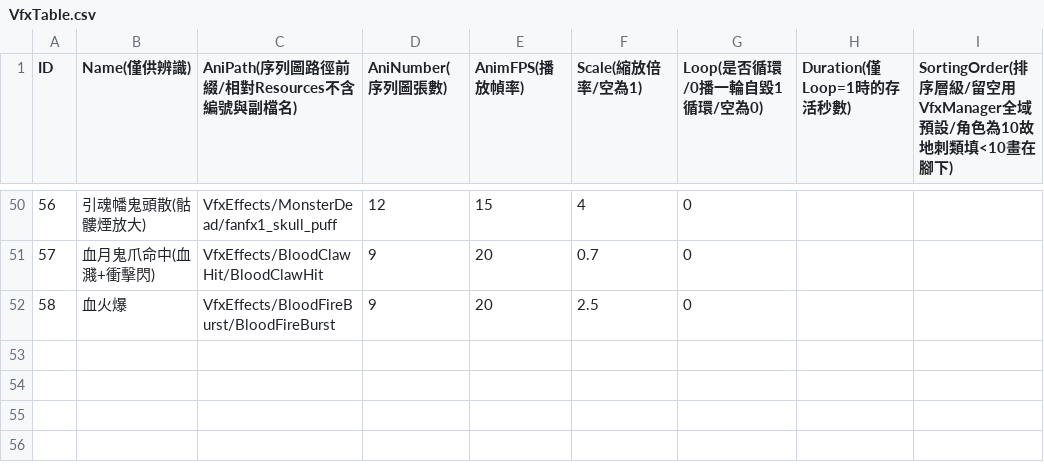
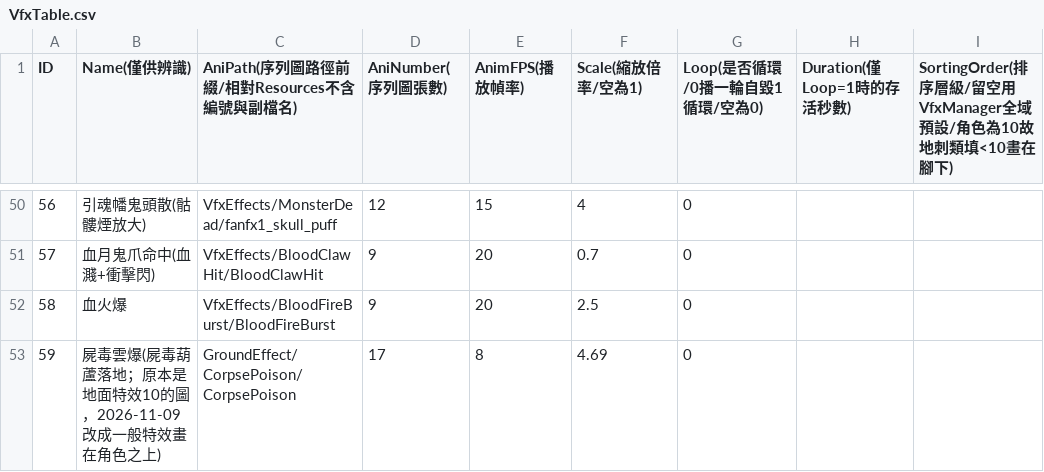
Before and after one commit to sorrowslee/DipanProj, a CSV file: DipanProj_Main/Assets/Data/VfxTable.csv, drawn as a sheet; only a part is shown, gaps mark what is left out; the diff names each change by its address in the sheet, - before the commit and + after, or states it on an @@ line.

```diff
--- a/DipanProj_Main/Assets/Data/VfxTable.csv
+++ b/DipanProj_Main/Assets/Data/VfxTable.csv
+row 53: 59 | 屍毒雲爆(屍毒葫蘆落地；原本是地面特效10的圖，2026-11-09 改成一般特效畫在角色之上) | GroundEffect/CorpsePoison/CorpsePoison | 17 | 8 | 4.69 | 0
```
Also changed, not shown: DipanProj_Main/Assets/Data/GroundEffectTable.csv, DipanProj_Main/Assets/Data/WeaponTable.csv, 2 other files.
